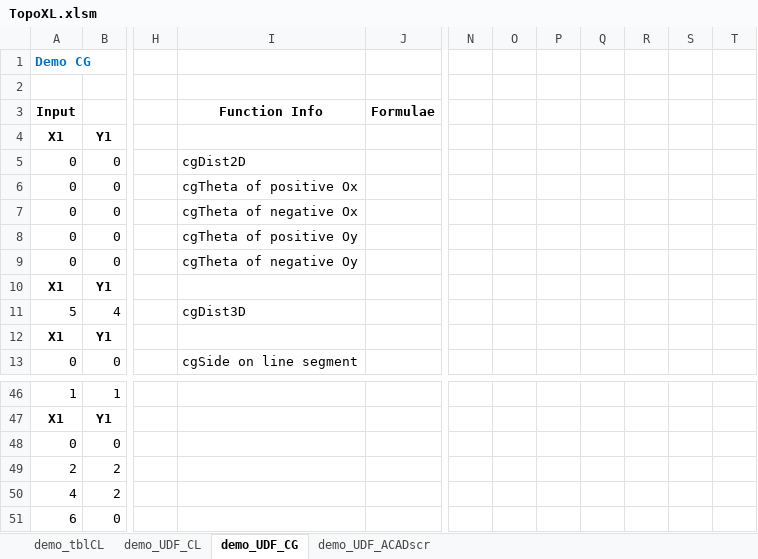
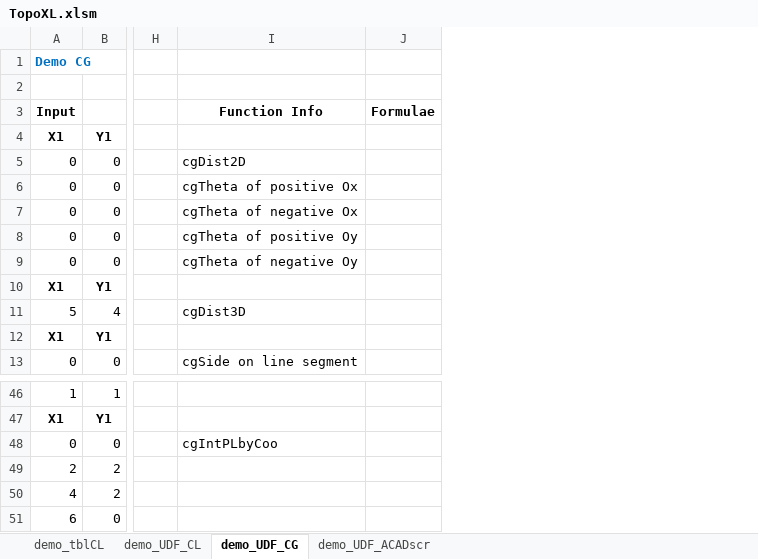
Before and after one commit to pastevalue/topoXL, an Excel workbook: TopoXL.xlsm, sheet demo_UDF_CG, drawn as a sheet; only a part is shown, gaps mark what is left out; values as stored, in another font and other column widths than the file's, no borders; the diff names each change by its address in the sheet, - before the commit and + after, or states it on an @@ line.

```diff
--- a/TopoXL.xlsm (sheet demo_UDF_CG)
+++ b/TopoXL.xlsm (sheet demo_UDF_CG)
-column N, empty
-column O, empty
-column P, empty
-column Q, empty
-column R, empty
-column S, empty
-column T, empty
-I48: (empty)
+I48: cgIntPLbyCoo
```
Also changed, not shown: sheet demo_UDF_CL, formulas that keep their value.
